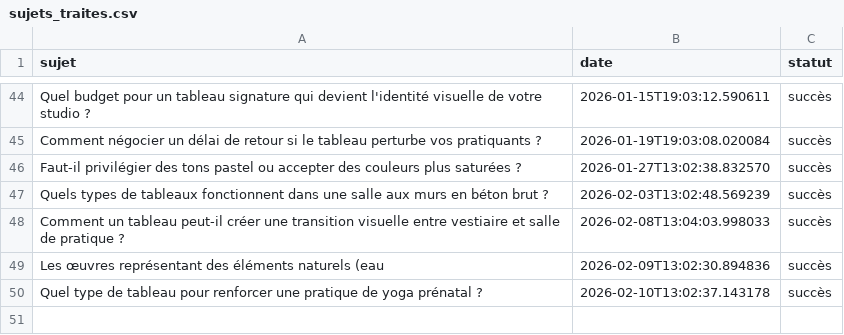
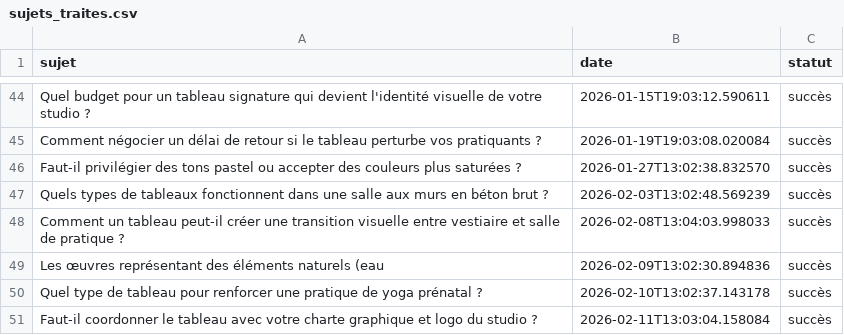
Before and after one commit to Metalosmose21/Yoga-2, a CSV file: sujets_traites.csv, drawn as a sheet; only a part is shown, gaps mark what is left out; the diff names each change by its address in the sheet, - before the commit and + after, or states it on an @@ line.

```diff
--- a/sujets_traites.csv
+++ b/sujets_traites.csv
+row 51: Faut-il coordonner le tableau avec votre charte graphique et logo du studio ? | 2026-02-11T13:03:04.158084 | succès
```
Also changed, not shown: sujets.csv.
